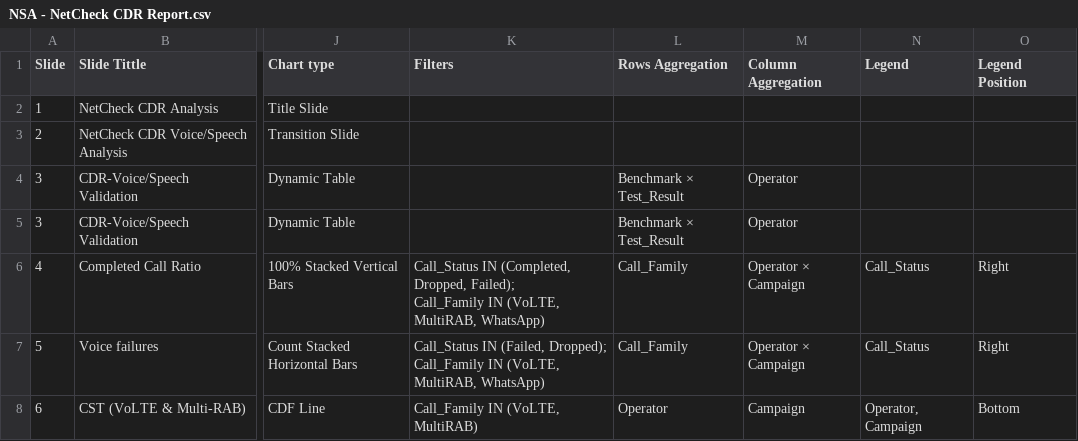
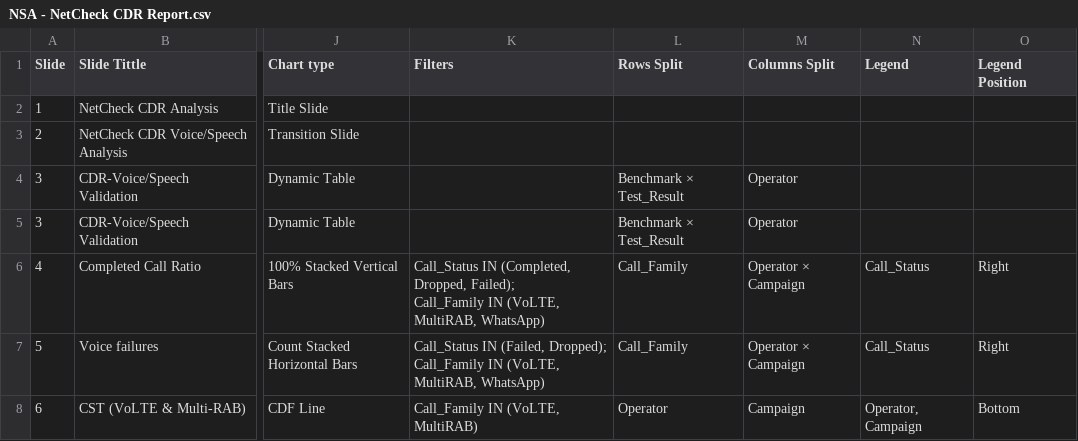
Before and after one commit to jaimetur/DashboardAnalytic, a CSV file: assets/ppt-templates/nsa/NSA - NetCheck CDR Report.csv, drawn as a sheet; only a part is shown, gaps mark what is left out; the diff names each change by its address in the sheet, - before the commit and + after, or states it on an @@ line.

```diff
--- a/assets/ppt-templates/nsa/NSA - NetCheck CDR Report.csv
+++ b/assets/ppt-templates/nsa/NSA - NetCheck CDR Report.csv
-L1: Rows Aggregation
+L1: Rows Split
-M1: Column Aggregation
+M1: Columns Split
```
Also changed, not shown: assets/ppt-templates/nsa/NSA - RF Quality (RSRP & SINR).csv, assets/ppt-templates/sa/SA - NetCheck CDR Report.csv, 21 other files.
